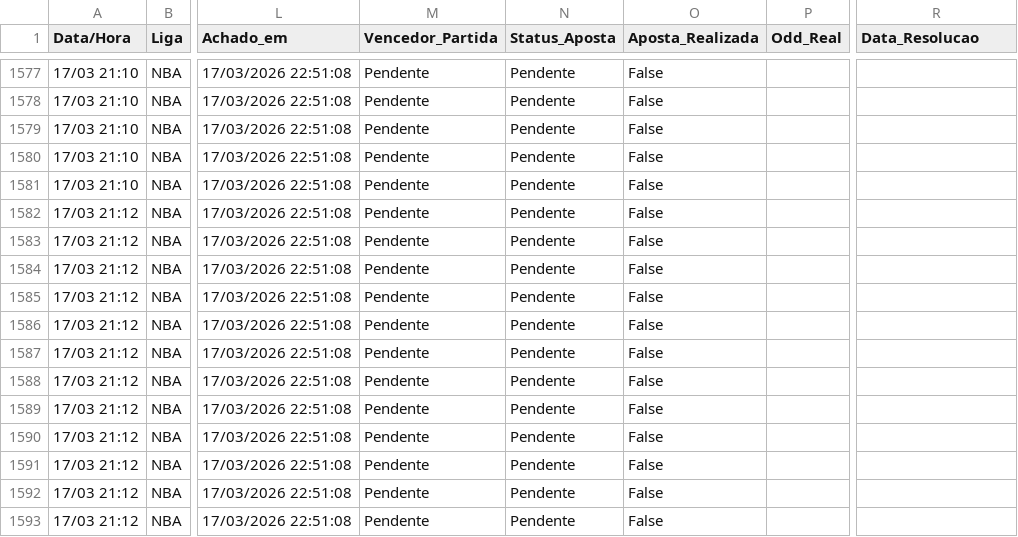
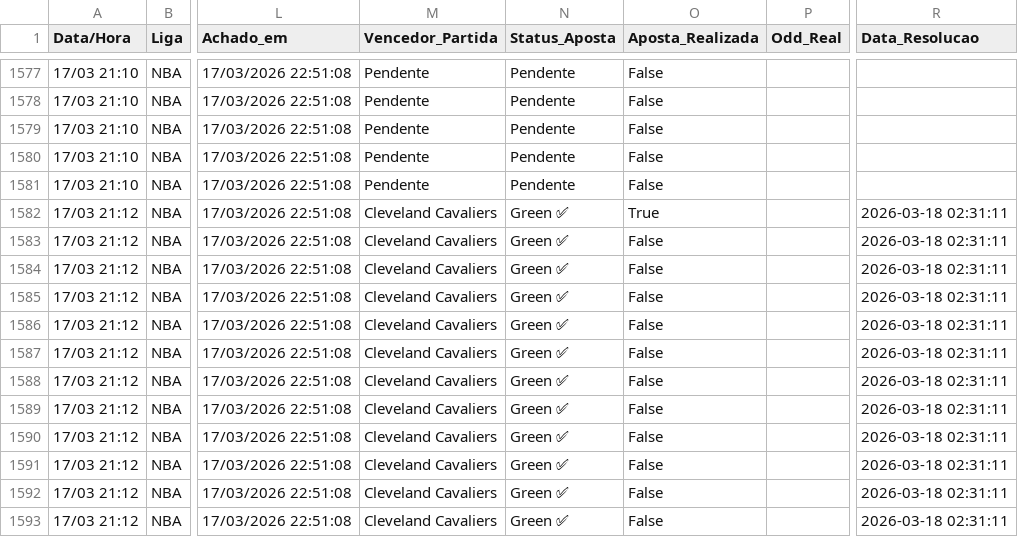
Before and after one commit to BerMontesanti/fundo-bet, a CSV file: historico_apostas.csv, drawn as a sheet; only a part is shown, gaps mark what is left out; the diff names each change by its address in the sheet, - before the commit and + after, or states it on an @@ line.

```diff
--- a/historico_apostas.csv
+++ b/historico_apostas.csv
-M1582:M1593 (Vencedor_Partida): Pendente
+M1582:M1593 (Vencedor_Partida): Cleveland Cavaliers
-N1582:N1593 (Status_Aposta): Pendente
+N1582:N1593 (Status_Aposta): Green ✅
-O1582 (Aposta_Realizada): False
+O1582 (Aposta_Realizada): True
-R1582:R1593 (Data_Resolucao): (empty)
+R1582:R1593 (Data_Resolucao): 2026-03-18 02:31:11
```
